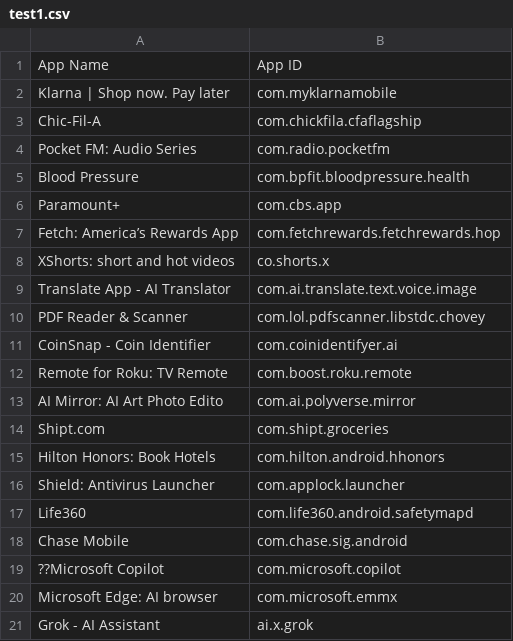
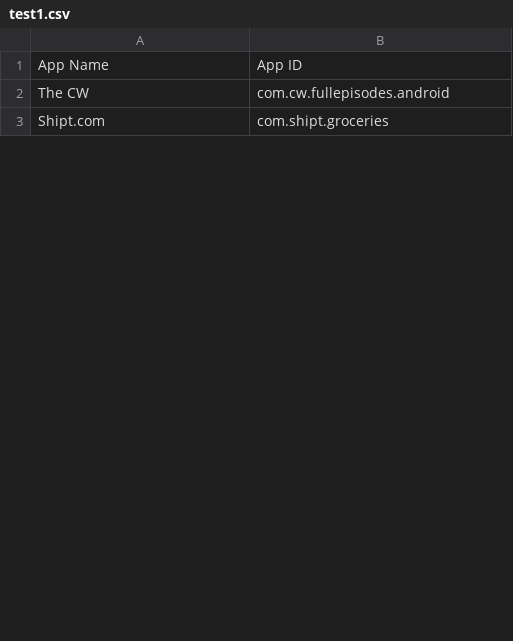
Before and after one commit to TaTehun/App_Automation_Tool, a CSV file: test1.csv, drawn as a sheet; only a part is shown; the diff covers the shown part only.

```diff
--- a/test1.csv
+++ b/test1.csv
@@ -1,21 +1,3 @@
 App Name,App ID
-Klarna | Shop now. Pay later,com.myklarnamobile
-Chic-Fil-A,com.chickfila.cfaflagship
-Pocket FM: Audio Series,com.radio.pocketfm
-Blood Pressure,com.bpfit.bloodpressure.health
-Paramount+,com.cbs.app
-Fetch: America’s Rewards App,com.fetchrewards.fetchrewards.hop
-XShorts: short and hot videos,co.shorts.x
-Translate App - AI Translator,com.ai.translate.text.voice.image
-PDF Reader & Scanner,com.lol.pdfscanner.libstdc.chovey
-CoinSnap - Coin Identifier,com.coinidentifyer.ai
-Remote for Roku: TV Remote,com.boost.roku.remote
-AI Mirror: AI Art Photo Edito,com.ai.polyverse.mirror
+The CW,com.cw.fullepisodes.android
 Shipt.com,com.shipt.groceries
-Hilton Honors: Book Hotels,com.hilton.android.hhonors
-Shield: Antivirus Launcher,com.applock.launcher
-Life360,com.life360.android.safetymapd
-Chase Mobile,com.chase.sig.android
-??Microsoft Copilot,com.microsoft.copilot
-Microsoft Edge: AI browser,com.microsoft.emmx
-Grok - AI Assistant,ai.x.grok
```
Also changed, not shown: 18 added rows and 24 removed rows elsewhere in this file, Test_result_R3CW808VKSP.csv, Test_result_R3CX309RBAH.csv, 13 other files.
